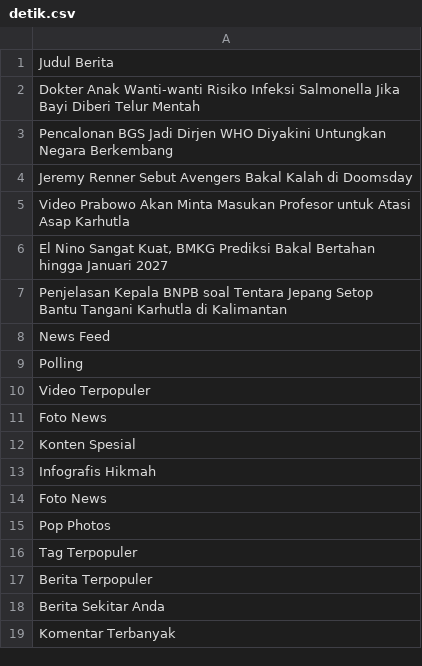
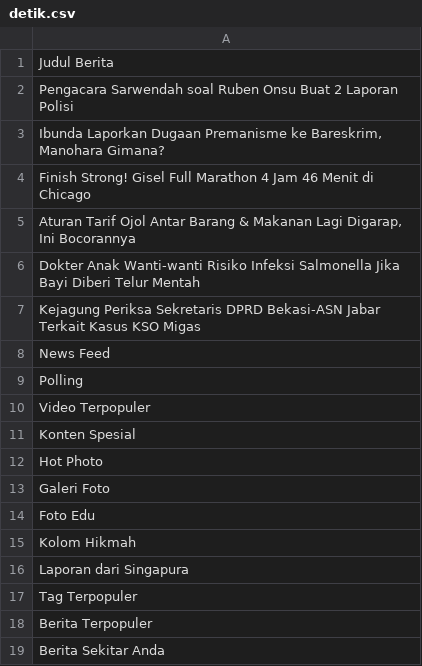
Before and after one commit to ibnuuu11/scraping_habibi_ibnu_haris, a CSV file: detik.csv, drawn as a sheet; only a part is shown; the shorter side is filled out with more unchanged rows.

```diff
--- a/detik.csv
+++ b/detik.csv
@@ -1,8 +1,8 @@
 Judul Berita
+Pengacara Sarwendah soal Ruben Onsu Buat 2 Laporan Polisi
+"Ibunda Laporkan Dugaan Premanisme ke Bareskrim, Manohara Gimana?"
+Finish Strong! Gisel Full Marathon 4 Jam 46 Menit di Chicago
+"Aturan Tarif Ojol Antar Barang & Makanan Lagi Digarap, Ini Bocorannya"
 Dokter Anak Wanti-wanti Risiko Infeksi Salmonella Jika Bayi Diberi Telur Mentah
-Pencalonan BGS Jadi Dirjen WHO Diyakini Untungkan Negara Berkembang
-Jeremy Renner Sebut Avengers Bakal Kalah di Doomsday
-Video Prabowo Akan Minta Masukan Profesor untuk Atasi Asap Karhutla
-"El Nino Sangat Kuat, BMKG Prediksi Bakal Bertahan hingga Januari 2027"
-Penjelasan Kepala BNPB soal Tentara Jepang Setop Bantu Tangani Karhutla di Kalimantan
+Kejagung Periksa Sekretaris DPRD Bekasi-ASN Jabar Terkait Kasus KSO Migas
 News Feed
@@ -10,7 +10,8 @@ Polling
 Video Terpopuler
-Foto News
 Konten Spesial
-Infografis Hikmah
-Foto News
-Pop Photos
+Hot Photo
+Galeri Foto
+Foto Edu
+Kolom Hikmah
+Laporan dari Singapura
 Tag Terpopuler
```
